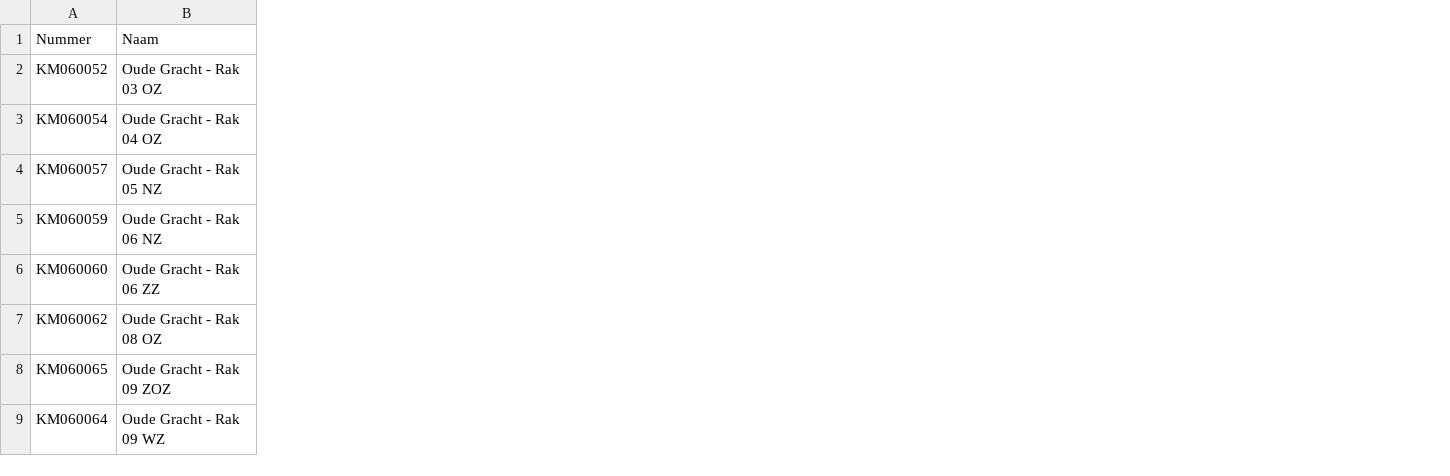
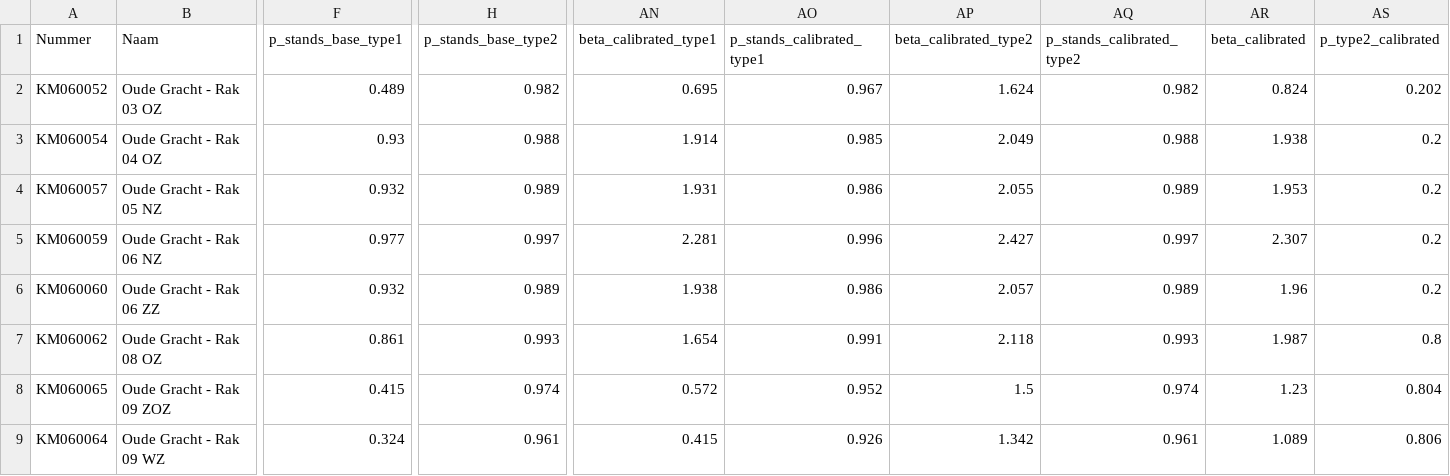
Before and after one commit to pepijnreyn/CME4150_GroupProject, a CSV file: data/processed/walmuur_model_checks.csv, drawn as a sheet; only a part is shown, gaps mark what is left out; the diff names each change by its address in the sheet, - before the commit and + after, or states it on an @@ line.

```diff
--- a/data/processed/walmuur_model_checks.csv
+++ b/data/processed/walmuur_model_checks.csv
+column F (p_stands_base_type1), rows 2-9: 0.489 | 0.93 | 0.932 | 0.977 | 0.932 | 0.861 | 0.415 | 0.324
+column H (p_stands_base_type2), rows 2-9: 0.982 | 0.988 | 0.989 | 0.997 | 0.989 | 0.993 | 0.974 | 0.961
+column AN (beta_calibrated_type1), rows 2-9: 0.695 | 1.914 | 1.931 | 2.281 | 1.938 | 1.654 | 0.572 | 0.415
+column AO (p_stands_calibrated_type1), rows 2-9: 0.967 | 0.985 | 0.986 | 0.996 | 0.986 | 0.991 | 0.952 | 0.926
+column AP (beta_calibrated_type2), rows 2-9: 1.624 | 2.049 | 2.055 | 2.427 | 2.057 | 2.118 | 1.5 | 1.342
+column AQ (p_stands_calibrated_type2), rows 2-9: 0.982 | 0.988 | 0.989 | 0.997 | 0.989 | 0.993 | 0.974 | 0.961
+column AR (beta_calibrated), rows 2-9: 0.824 | 1.938 | 1.953 | 2.307 | 1.96 | 1.987 | 1.23 | 1.089
+column AS (p_type2_calibrated), rows 2-9: 0.202 | 0.2 | 0.2 | 0.2 | 0.2 | 0.8 | 0.804 | 0.806
```
Also changed, not shown: 10 other files.
